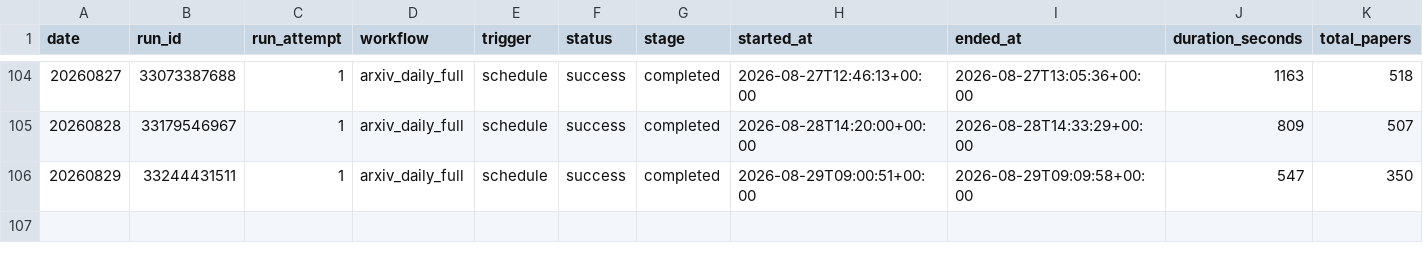
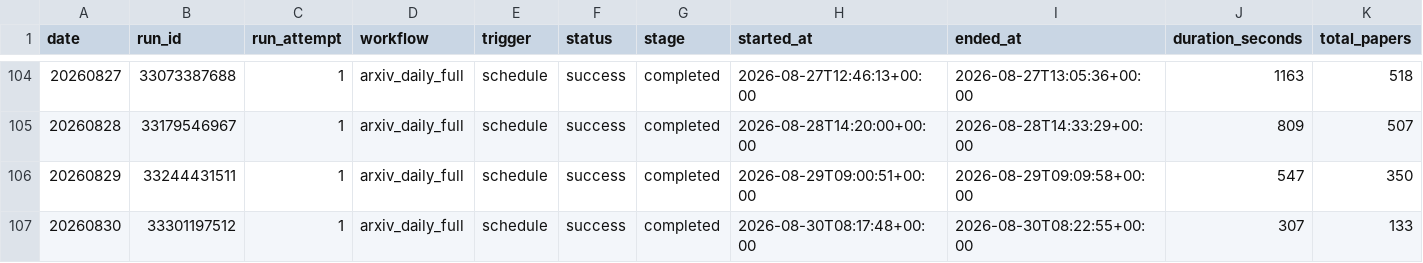
Before and after one commit to CHANGWOO-0725/Algorithm-Practice-in-Industry, a CSV file: paperBotV2/arxiv_daily/status/arxiv_daily_runs.csv, drawn as a sheet; only a part is shown, gaps mark what is left out; rows hold the shown columns only; the diff names each change by its address in the sheet, - before the commit and + after, or states it on an @@ line.

```diff
--- a/paperBotV2/arxiv_daily/status/arxiv_daily_runs.csv
+++ b/paperBotV2/arxiv_daily/status/arxiv_daily_runs.csv
+row 107: 20260830 | 33301197512 | 1 | arxiv_daily_full | schedule | success | completed | 2026-08-30T08:17:48+00:00 | 2026-08-30T08:22:55+00:00 | 307 | 133
```
Also changed, not shown: 4 other files.
